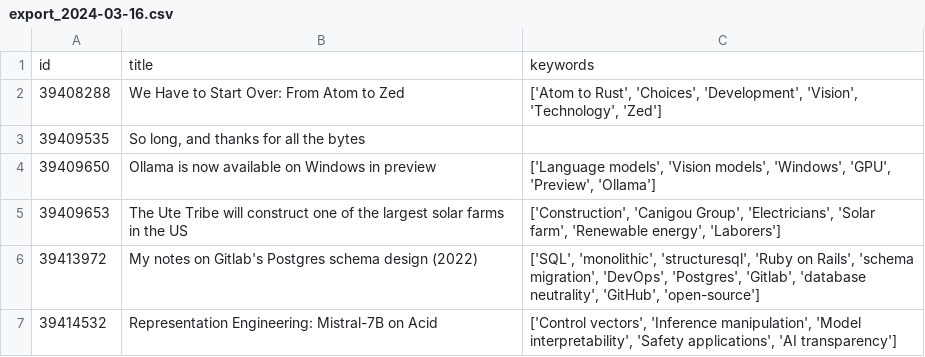
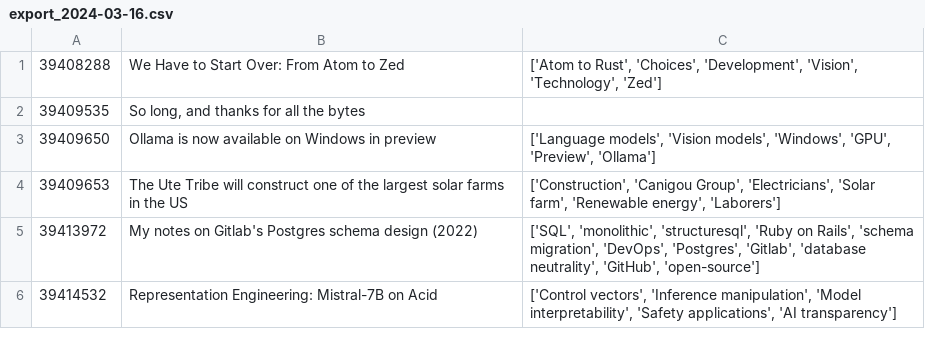
Before and after one commit to donnamagi/hackernews-analysis, a CSV file: exports/export_2024-03-16.csv, drawn as a sheet; only a part is shown.

Commit message:
graphs, gitignore, old exports

```diff
--- a/exports/export_2024-03-16.csv
+++ b/exports/export_2024-03-16.csv
@@ -1,2 +1 @@
-id,title,keywords
 39408288,We Have to Start Over: From Atom to Zed,"['Atom to Rust', 'Choices', 'Development', 'Vision', 'Technology', 'Zed']"
```
Also changed, not shown: 3 other files.
